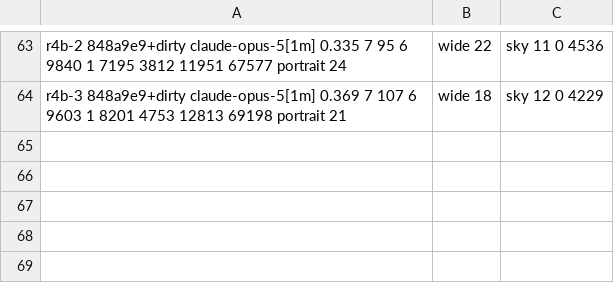
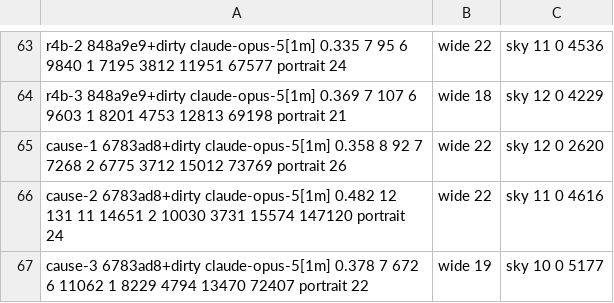
Before and after one commit to keyline-dev/keyline, a TSV file: bench/reference-ad/results.tsv, drawn as a sheet; only a part is shown, gaps mark what is left out.

```diff
--- a/bench/reference-ad/results.tsv
+++ b/bench/reference-ad/results.tsv
@@ -64 +64,4 @@ r4b-2	848a9e9+dirty	claude-opus-5[1m]	0.335	7	95	6	9840	1	7195	3812	11951	67577
 r4b-3	848a9e9+dirty	claude-opus-5[1m]	0.369	7	107	6	9603	1	8201	4753	12813	69198	portrait 21, wide 18, sky 12	0	4229
+cause-1	6783ad8+dirty	claude-opus-5[1m]	0.358	8	92	7	7268	2	6775	3712	15012	73769	portrait 26, wide 22, sky 12	0	2620
+cause-2	6783ad8+dirty	claude-opus-5[1m]	0.482	12	131	11	14651	2	10030	3731	15574	147120	portrait 24, wide 22, sky 11	0	4616
+cause-3	6783ad8+dirty	claude-opus-5[1m]	0.378	7	672	6	11062	1	8229	4794	13470	72407	portrait 22, wide 19, sky 10	0	5177
```
Also changed, not shown: 25 other files.
